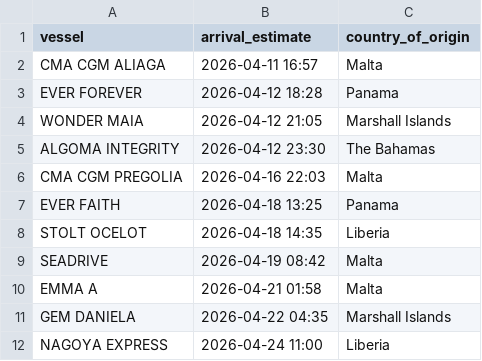
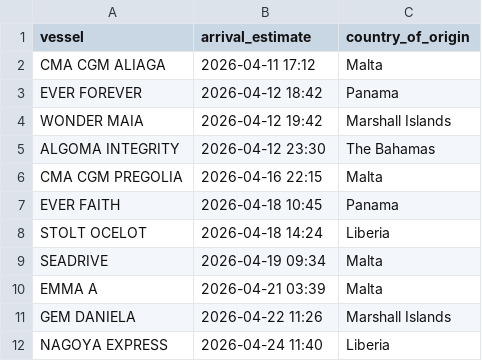
Before and after one commit to natalierjonas/FOCs-in-NYC, a CSV file: filtered_ships.csv, drawn as a sheet.

```diff
--- a/filtered_ships.csv
+++ b/filtered_ships.csv
@@ -1,12 +1,12 @@
 vessel,arrival_estimate,country_of_origin
-CMA CGM ALIAGA,2026-04-11 16:57,Malta
-EVER FOREVER,2026-04-12 18:28,Panama
-WONDER MAIA,2026-04-12 21:05,Marshall Islands
+CMA CGM ALIAGA,2026-04-11 17:12,Malta
+EVER FOREVER,2026-04-12 18:42,Panama
+WONDER MAIA,2026-04-12 19:42,Marshall Islands
 ALGOMA INTEGRITY,2026-04-12 23:30,The Bahamas
-CMA CGM PREGOLIA,2026-04-16 22:03,Malta
-EVER FAITH,2026-04-18 13:25,Panama
-STOLT OCELOT,2026-04-18 14:35,Liberia
-SEADRIVE,2026-04-19 08:42,Malta
-EMMA A,2026-04-21 01:58,Malta
-GEM DANIELA,2026-04-22 04:35,Marshall Islands
-NAGOYA EXPRESS,2026-04-24 11:00,Liberia
+CMA CGM PREGOLIA,2026-04-16 22:15,Malta
+EVER FAITH,2026-04-18 10:45,Panama
+STOLT OCELOT,2026-04-18 14:24,Liberia
+SEADRIVE,2026-04-19 09:34,Malta
+EMMA A,2026-04-21 03:39,Malta
+GEM DANIELA,2026-04-22 11:26,Marshall Islands
+NAGOYA EXPRESS,2026-04-24 11:40,Liberia
```
Also changed, not shown: ships_estimates_fixed.csv.
